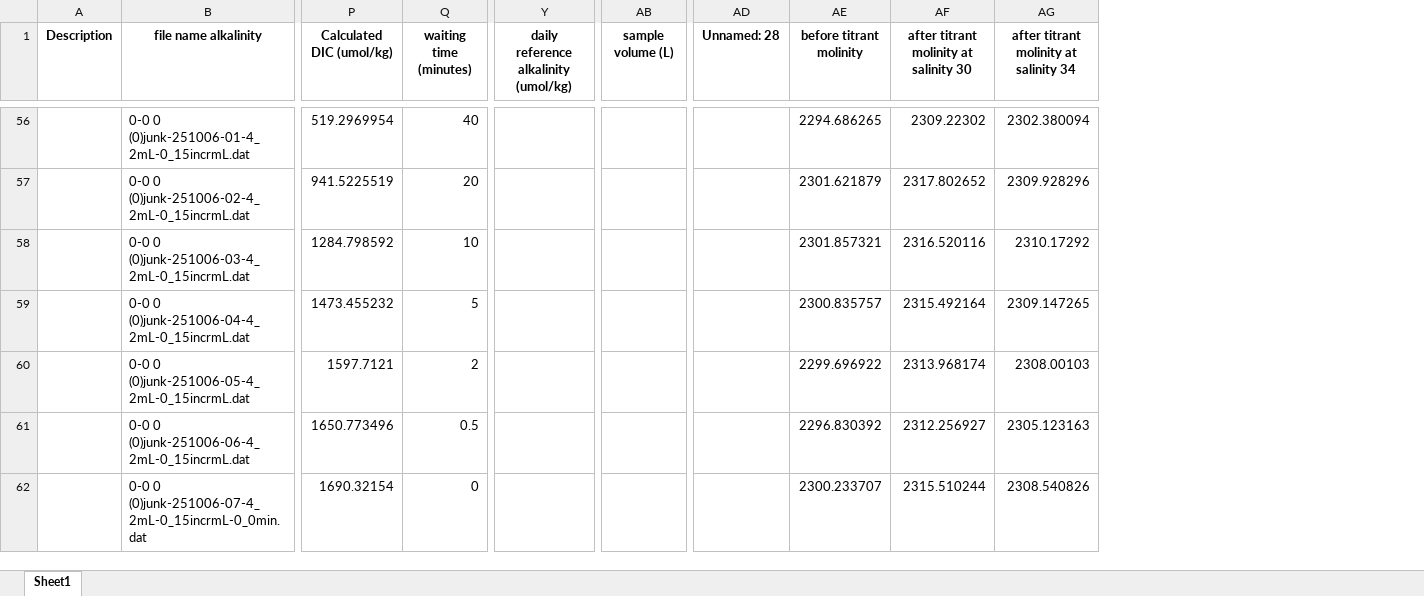
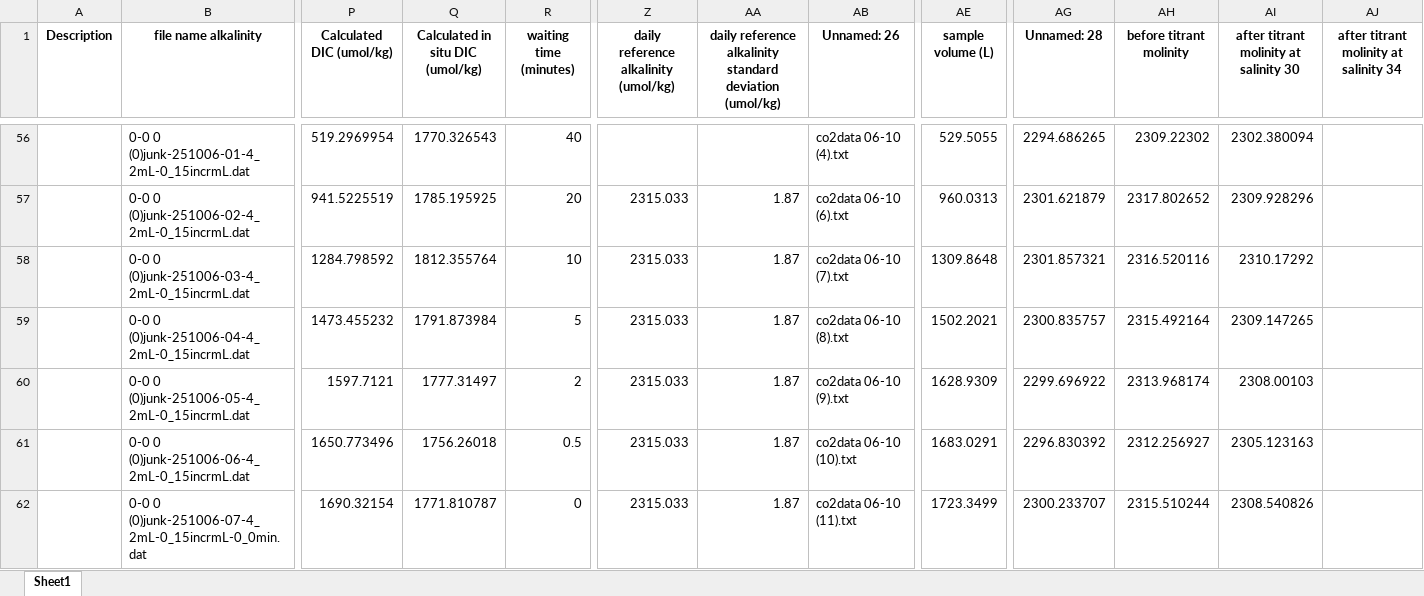
Before and after one commit to mvdh7/tidegas, an Excel workbook: Logbook_automated_by_python_testing.xlsx, sheet Sheet1, drawn as a sheet; only a part is shown, gaps mark what is left out; values as stored, in another font and other column widths than the file's, no borders; removed rows and columns are numbered as before the commit, all else as after; the diff covers the shown part only; the diff names each change by its address in the sheet, - before the commit and + after, or states it on an @@ line.

Commit message:
Add DIC titration analysis and back-calculation scripts
Added new scripts for DIC titration analysis, in situ DIC back-calculation, and impact assessment of variable DIC on alkalinity. Updated several analysis scripts, added new data files, and reorganized legacy code into a dedicated folder. Also updated logbook and result spreadsheets to support new calculations and analyses.

```diff
--- a/Logbook_automated_by_python_testing.xlsx (sheet Sheet1)
+++ b/Logbook_automated_by_python_testing.xlsx (sheet Sheet1)
+column Q (Calculated in situ DIC (umol/kg)), rows 56-62: 1770.326543 | 1785.195925 | 1812.355764 | 1791.873984 | 1777.31497 | 1756.26018 | 1771.810787
+column AA, row 1: daily reference alkalinity standard deviation (umol/kg); rows 57-62: all 1.87
+column AB (Unnamed: 26), rows 56-62: co2data 06-10 (4).txt | co2data 06-10 (6).txt | co2data 06-10 (7).txt | co2data 06-10 (8).txt | co2data 06-10 (9).txt | co2data 06-10 (10).txt | co2data 06-10 (11).txt
-column AD (Unnamed: 28), empty
+column AJ, row 1: after titrant molinity at salinity 34
-AG1: before titrant molinity
+AG1: Unnamed: 28
-AH1: after titrant molinity at salinity 30
+AH1: before titrant molinity
-AI1: after titrant molinity at salinity 34
+AI1: after titrant molinity at salinity 30
-AE56 (sample volume (L)): (empty)
+AE56 (sample volume (L)): 529.5055
-Z57:Z62: (empty)
+Z57:Z62: 2315.033
-AE57 (sample volume (L)): (empty)
+AE57 (sample volume (L)): 960.0313
-AE58 (sample volume (L)): (empty)
+AE58 (sample volume (L)): 1309.8648
-AE59 (sample volume (L)): (empty)
+AE59 (sample volume (L)): 1502.2021
-AE60 (sample volume (L)): (empty)
+AE60 (sample volume (L)): 1628.9309
-AE61 (sample volume (L)): (empty)
+AE61 (sample volume (L)): 1683.0291
-AE62 (sample volume (L)): (empty)
+AE62 (sample volume (L)): 1723.3499
```
Also changed, not shown: 360 edited cells elsewhere in this sheet, 40 other files.
